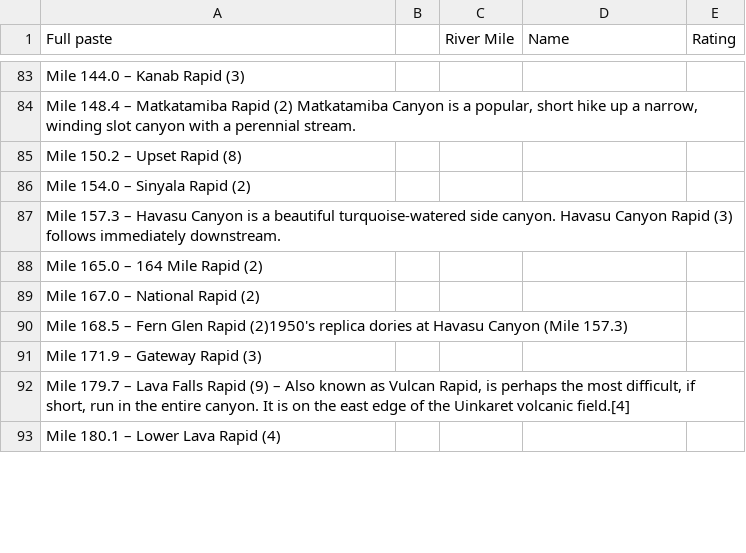
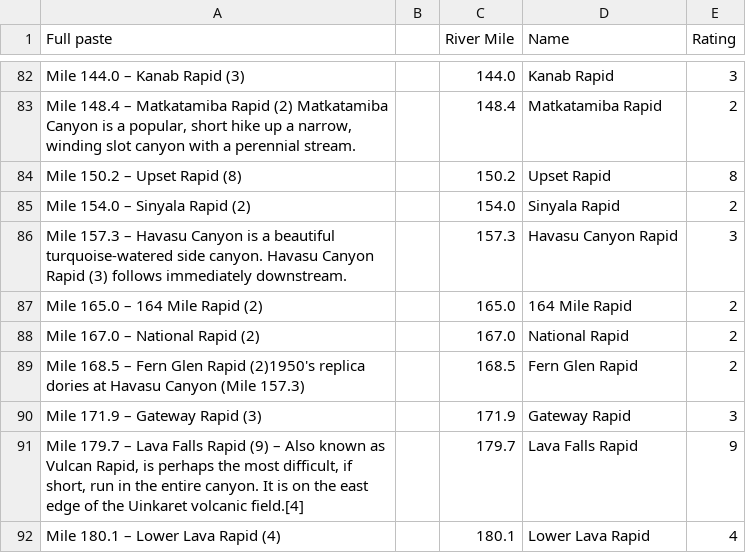
Before and after one commit to carlyrobison/lifehacks, a CSV file: grandcanyon/data/Grand Canyon POIs - Rapids.csv, drawn as a sheet; only a part is shown, gaps mark what is left out; addresses are those after the commit; the diff covers the shown part only; the diff names each change by its address in the sheet, - before the commit and + after, or states it on an @@ line.

Commit message:
Update data for the rest of the canyon.

```diff
--- a/grandcanyon/data/Grand Canyon POIs - Rapids.csv
+++ b/grandcanyon/data/Grand Canyon POIs - Rapids.csv
-C82 (River Mile): (empty)
+C82 (River Mile): 144.0
-D82 (Name): (empty)
+D82 (Name): Kanab Rapid
-E82 (Rating): (empty)
+E82 (Rating): 3
-C83 (River Mile): (empty)
+C83 (River Mile): 148.4
-D83 (Name): (empty)
+D83 (Name): Matkatamiba Rapid
-E83 (Rating): (empty)
+E83 (Rating): 2
-C84 (River Mile): (empty)
+C84 (River Mile): 150.2
-D84 (Name): (empty)
+D84 (Name): Upset Rapid
-E84 (Rating): (empty)
+E84 (Rating): 8
-C85 (River Mile): (empty)
+C85 (River Mile): 154.0
-D85 (Name): (empty)
+D85 (Name): Sinyala Rapid
-E85 (Rating): (empty)
+E85 (Rating): 2
-C86 (River Mile): (empty)
+C86 (River Mile): 157.3
-D86 (Name): (empty)
+D86 (Name): Havasu Canyon Rapid
-E86 (Rating): (empty)
+E86 (Rating): 3
-C87 (River Mile): (empty)
+C87 (River Mile): 165.0
-D87 (Name): (empty)
+D87 (Name): 164 Mile Rapid
-E87:E89 (Rating): (empty)
+E87:E89 (Rating): 2
-C88 (River Mile): (empty)
+C88 (River Mile): 167.0
-D88 (Name): (empty)
+D88 (Name): National Rapid
-C89 (River Mile): (empty)
+C89 (River Mile): 168.5
-D89 (Name): (empty)
+D89 (Name): Fern Glen Rapid
-C90 (River Mile): (empty)
+C90 (River Mile): 171.9
-D90 (Name): (empty)
+D90 (Name): Gateway Rapid
-E90 (Rating): (empty)
+E90 (Rating): 3
-C91 (River Mile): (empty)
+C91 (River Mile): 179.7
-D91 (Name): (empty)
+D91 (Name): Lava Falls Rapid
-E91 (Rating): (empty)
+E91 (Rating): 9
-C92 (River Mile): (empty)
+C92 (River Mile): 180.1
-D92 (Name): (empty)
+D92 (Name): Lower Lava Rapid
-E92 (Rating): (empty)
+E92 (Rating): 4
```
Also changed, not shown: 1 removed row and 97 edited cells elsewhere in this file, grandcanyon/data/Grand Canyon POIs - Camps.csv, grandcanyon/data/Grand Canyon POIs - POIs.csv.
